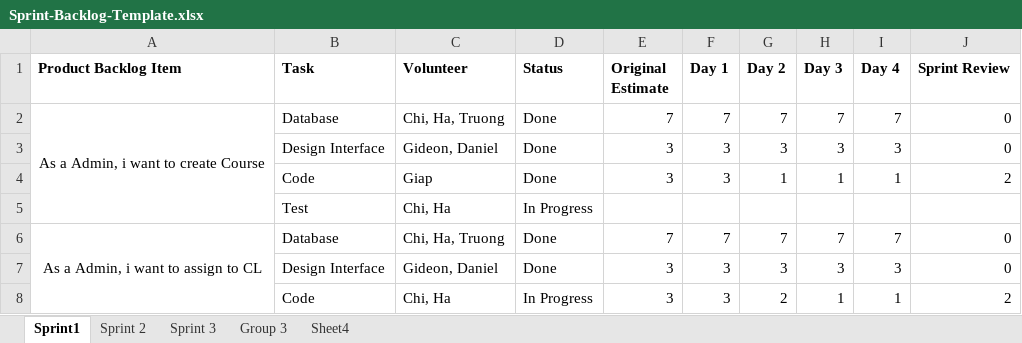
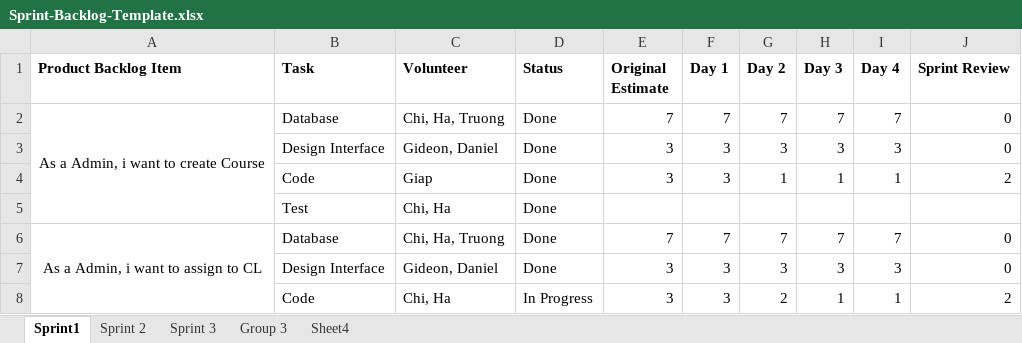
Before and after one commit to CW1640Group5/CMR_Management, an Excel workbook: Sprint-Backlog-Template.xlsx, sheet Sprint1, drawn as a sheet; only a part is shown; values as stored, in another font and other column widths than the file's, no borders; charts and pictures not drawn; the diff names each change by its address in the sheet, - before the commit and + after, or states it on an @@ line.

```diff
--- a/Sprint-Backlog-Template.xlsx (sheet Sprint1)
+++ b/Sprint-Backlog-Template.xlsx (sheet Sprint1)
-D5 (Status): In Progress
+D5 (Status): Done
```
Also changed, not shown: charts or pictures, 12 other files.
